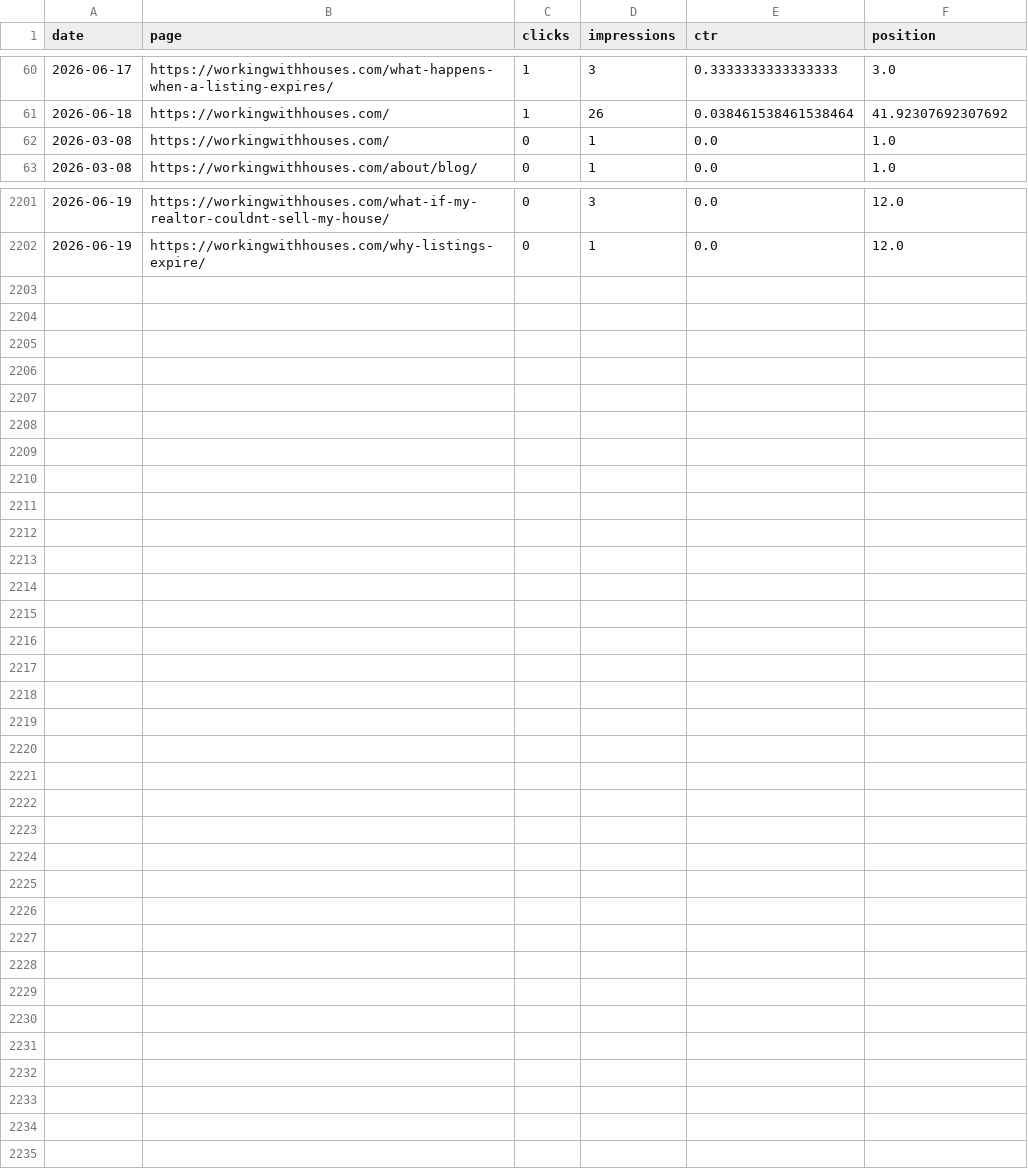
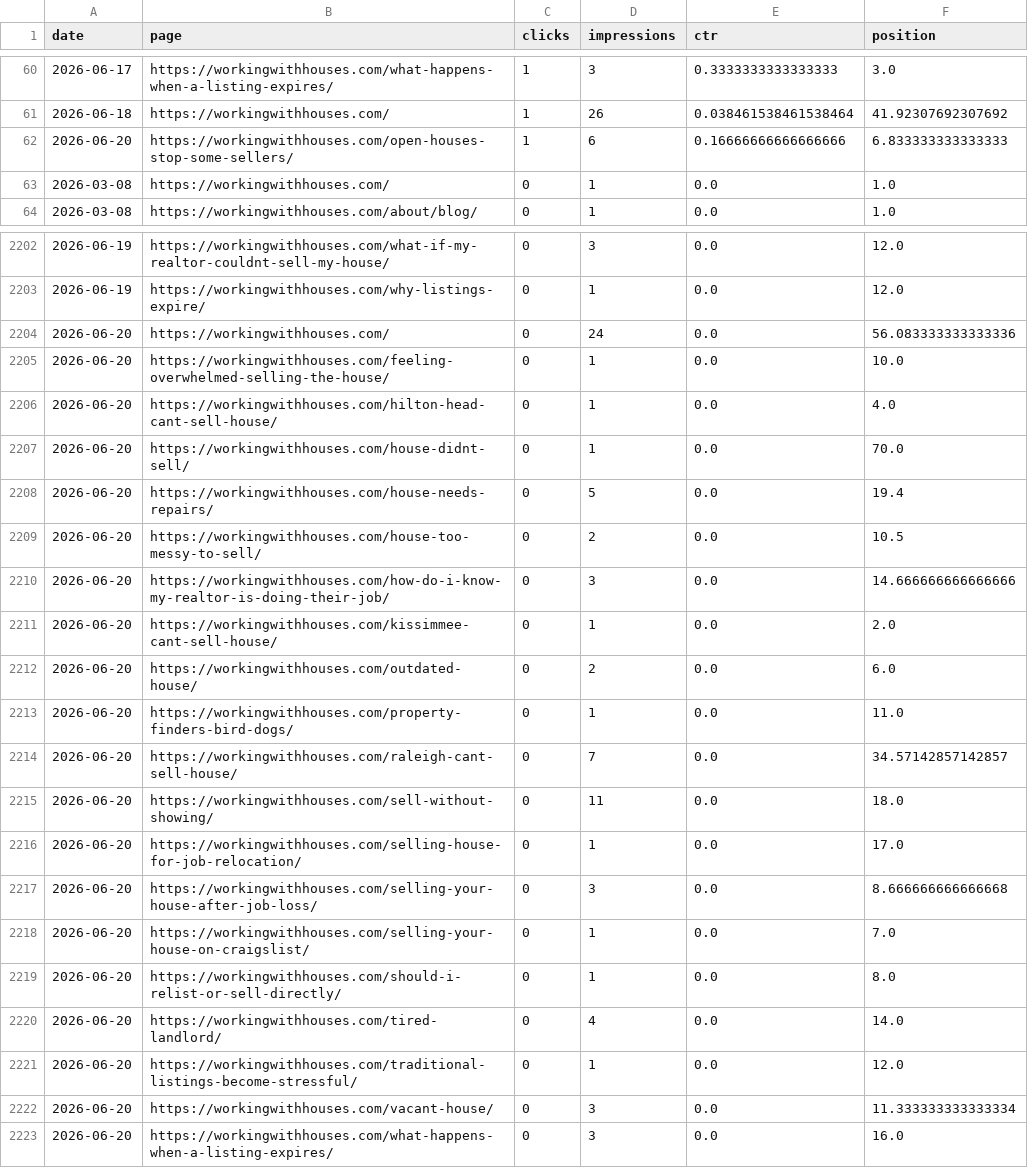
Before and after one commit to figlesias7/GSC-Tracker, a CSV file: data/gsc_daily_data.csv, drawn as a sheet; only a part is shown, gaps mark what is left out; the diff names each change by its address in the sheet, - before the commit and + after, or states it on an @@ line.

```diff
--- a/data/gsc_daily_data.csv
+++ b/data/gsc_daily_data.csv
+row 62: 2026-06-20 | https://workingwithhouses.com/open-houses-stop-some-sellers/ | 1 | 6 | 0.16666666666666666 | 6.833333333333333
+row 2204: 2026-06-20 | https://workingwithhouses.com/ | 0 | 24 | 0.0 | 56.083333333333336
+row 2205: 2026-06-20 | https://workingwithhouses.com/feeling-overwhelmed-selling-the-house/ | 0 | 1 | 0.0 | 10.0
+row 2206: 2026-06-20 | https://workingwithhouses.com/hilton-head-cant-sell-house/ | 0 | 1 | 0.0 | 4.0
+row 2207: 2026-06-20 | https://workingwithhouses.com/house-didnt-sell/ | 0 | 1 | 0.0 | 70.0
+row 2208: 2026-06-20 | https://workingwithhouses.com/house-needs-repairs/ | 0 | 5 | 0.0 | 19.4
+row 2209: 2026-06-20 | https://workingwithhouses.com/house-too-messy-to-sell/ | 0 | 2 | 0.0 | 10.5
+row 2210: 2026-06-20 | https://workingwithhouses.com/how-do-i-know-my-realtor-is-doing-their-job/ | 0 | 3 | 0.0 | 14.666666666666666
+row 2211: 2026-06-20 | https://workingwithhouses.com/kissimmee-cant-sell-house/ | 0 | 1 | 0.0 | 2.0
+row 2212: 2026-06-20 | https://workingwithhouses.com/outdated-house/ | 0 | 2 | 0.0 | 6.0
+row 2213: 2026-06-20 | https://workingwithhouses.com/property-finders-bird-dogs/ | 0 | 1 | 0.0 | 11.0
+row 2214: 2026-06-20 | https://workingwithhouses.com/raleigh-cant-sell-house/ | 0 | 7 | 0.0 | 34.57142857142857
+row 2215: 2026-06-20 | https://workingwithhouses.com/sell-without-showing/ | 0 | 11 | 0.0 | 18.0
+row 2216: 2026-06-20 | https://workingwithhouses.com/selling-house-for-job-relocation/ | 0 | 1 | 0.0 | 17.0
+row 2217: 2026-06-20 | https://workingwithhouses.com/selling-your-house-after-job-loss/ | 0 | 3 | 0.0 | 8.666666666666668
+row 2218: 2026-06-20 | https://workingwithhouses.com/selling-your-house-on-craigslist/ | 0 | 1 | 0.0 | 7.0
+row 2219: 2026-06-20 | https://workingwithhouses.com/should-i-relist-or-sell-directly/ | 0 | 1 | 0.0 | 8.0
+row 2220: 2026-06-20 | https://workingwithhouses.com/tired-landlord/ | 0 | 4 | 0.0 | 14.0
+row 2221: 2026-06-20 | https://workingwithhouses.com/traditional-listings-become-stressful/ | 0 | 1 | 0.0 | 12.0
+row 2222: 2026-06-20 | https://workingwithhouses.com/vacant-house/ | 0 | 3 | 0.0 | 11.333333333333334
+row 2223: 2026-06-20 | https://workingwithhouses.com/what-happens-when-a-listing-expires/ | 0 | 3 | 0.0 | 16.0
```
Also changed, not shown: 1 other file.
